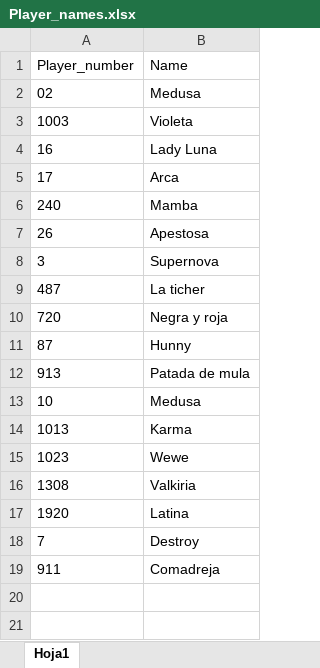
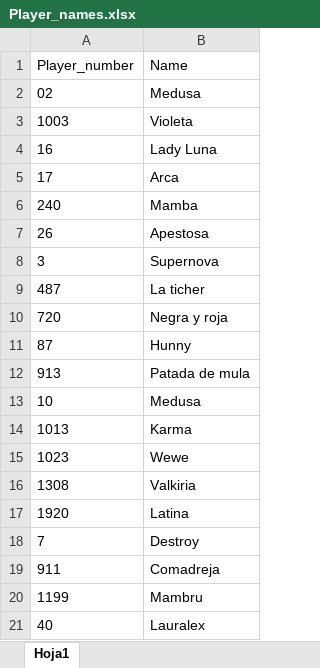
Before and after one commit to nhernandezz970408/Radical_stats, an Excel workbook: data/Player_names.xlsx, sheet Hoja1, drawn as a sheet; values as stored, in another font and other column widths than the file's, no borders; the diff names each change by its address in the sheet, - before the commit and + after, or states it on an @@ line.

```diff
--- a/data/Player_names.xlsx (sheet Hoja1)
+++ b/data/Player_names.xlsx (sheet Hoja1)
+row 20: 1199 | Mambru
+row 21: 40 | Lauralex
```
Also changed, not shown: data/Jam_table.xlsx, data/Lineups.xlsx, 17 other files.
